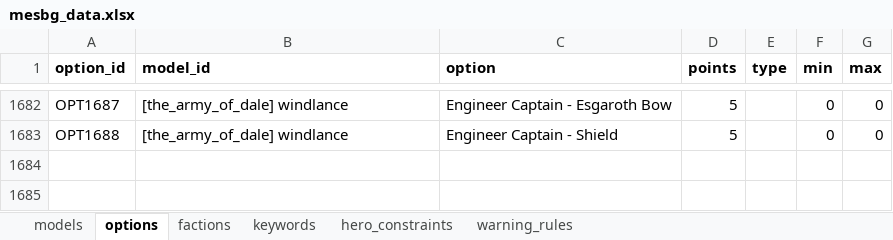
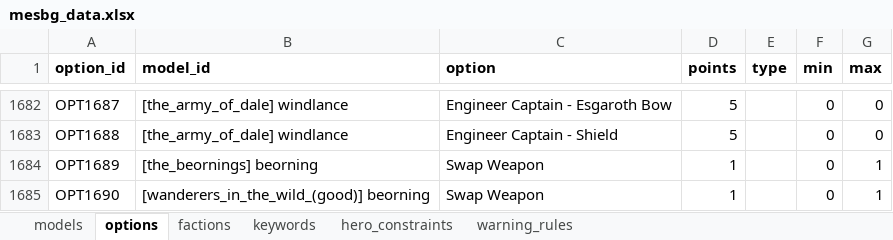
Before and after one commit to avcordaro/mesbg-list-builder, an Excel workbook: src/data/mesbg_data.xlsx, sheet options, drawn as a sheet; only a part is shown, gaps mark what is left out; values as stored, in another font and other column widths than the file's, no borders; the diff names each change by its address in the sheet, - before the commit and + after, or states it on an @@ line.

Commit message:
Beornings correction

```diff
--- a/src/data/mesbg_data.xlsx (sheet options)
+++ b/src/data/mesbg_data.xlsx (sheet options)
+row 1684: OPT1689 | [the_beornings] beorning | Swap Weapon | 1 |  | 0 | 1
+row 1685: OPT1690 | [wanderers_in_the_wild_(good)] beorning | Swap Weapon | 1 |  | 0 | 1
```
Also changed, not shown: 2 other files.
